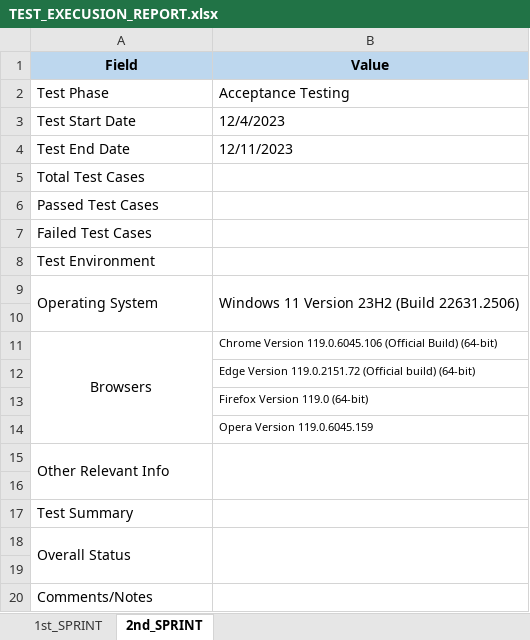
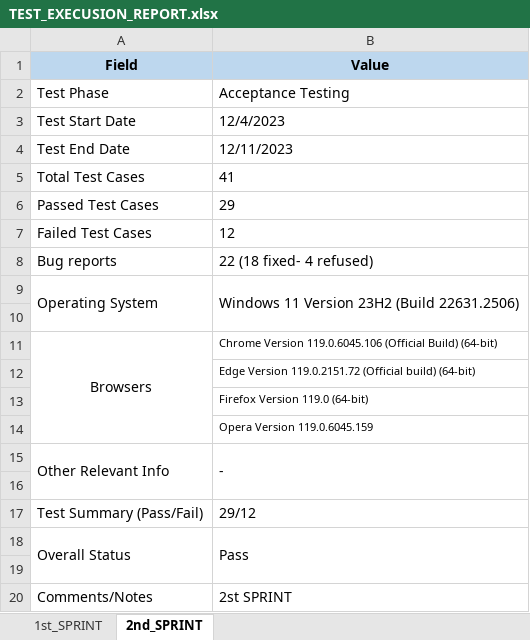
Before and after one commit to Seven-Apuok/Ziemos_kodas, an Excel workbook: QA_reports/TEST_EXECUSION_REPORT.xlsx, sheet 2nd_SPRINT, drawn as a sheet; values as stored, in another font and other column widths than the file's, no borders; removed rows and columns are numbered as before the commit, all else as after; the diff names each change by its address in the sheet, - before the commit and + after, or states it on an @@ line.

Commit message:
Added execution, summary, test cases, bug-updated reports

```diff
--- a/QA_reports/TEST_EXECUSION_REPORT.xlsx (sheet 2nd_SPRINT)
+++ b/QA_reports/TEST_EXECUSION_REPORT.xlsx (sheet 2nd_SPRINT)
-B5 (Value): (empty)
+B5 (Value): 41
-B6 (Value): (empty)
+B6 (Value): 29
-B7 (Value): (empty)
+B7 (Value): 12
-row 8: Test Environment
+row 8: Bug reports | 22 (18 fixed- 4 refused)
-B15 (Value): (empty)
+B15 (Value): -
-row 17: Test Summary
+row 17: Test Summary (Pass/Fail) | 29/12
-B18 (Value): (empty)
+B18 (Value): Pass
-B20 (Value): (empty)
+B20 (Value): 2st SPRINT
```
Also changed, not shown: sheet 1st_SPRINT, QA_reports/bug_reports/FR24_BUG_REPORT_JV.xlsx, 7 other files.
